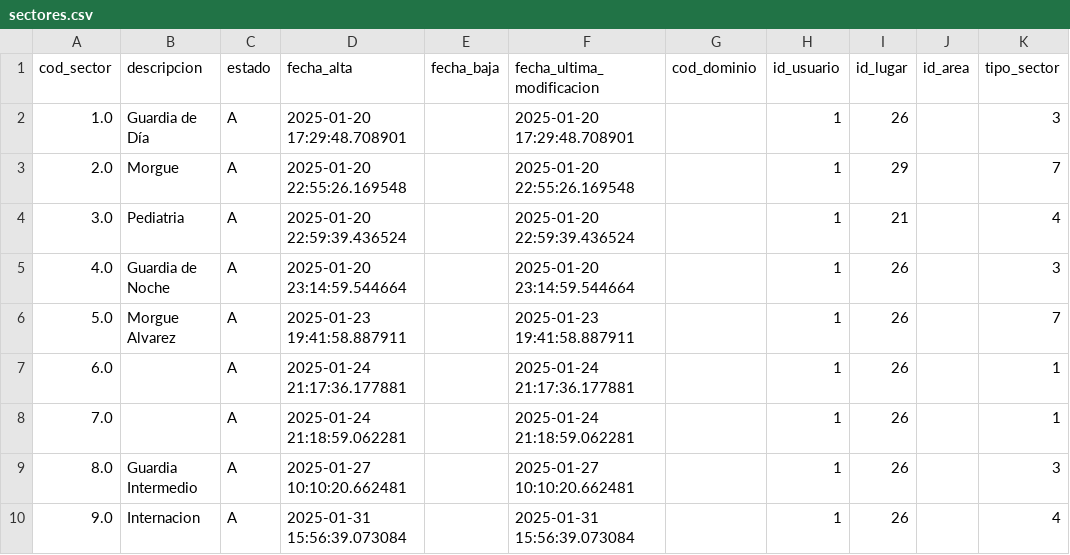
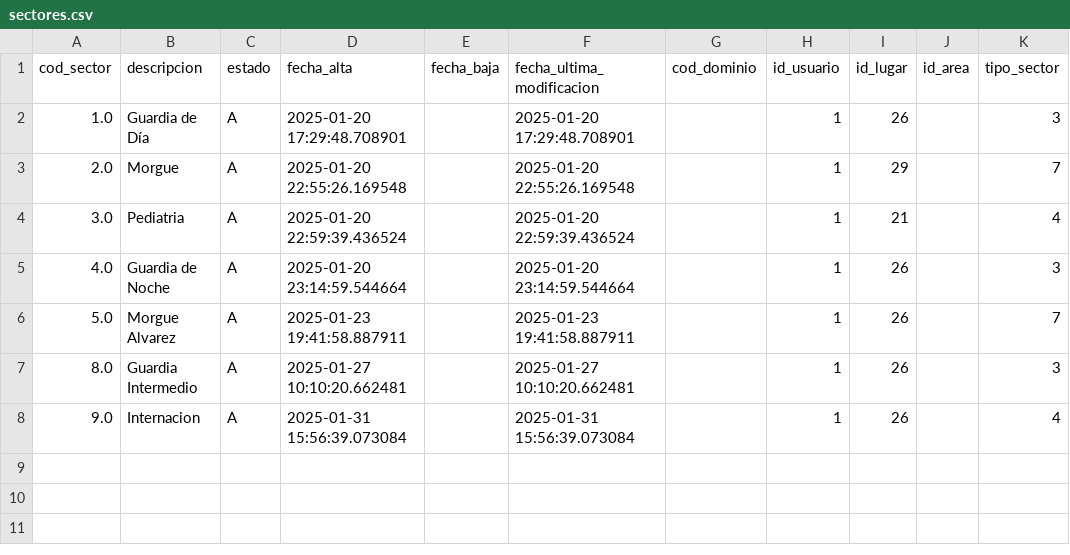
Before and after one commit to DGSiSan-AF/camas, a CSV file: db/sectores.csv, drawn as a sheet.

Commit message:
Update sectores.csv

```diff
--- a/db/sectores.csv
+++ b/db/sectores.csv
@@ -6,4 +6,2 @@ cod_sector,descripcion,estado,fecha_alta,fecha_baja,fecha_ultima_modificacion,co
 5.0,Morgue Alvarez,A,2025-01-23 19:41:58.887911,,2025-01-23 19:41:58.887911,,1,26,,7
-6.0,,A,2025-01-24 21:17:36.177881,,2025-01-24 21:17:36.177881,,1,26,,1
-7.0,,A,2025-01-24 21:18:59.062281,,2025-01-24 21:18:59.062281,,1,26,,1
 8.0,Guardia Intermedio,A,2025-01-27 10:10:20.662481,,2025-01-27 10:10:20.662481,,1,26,,3
```
